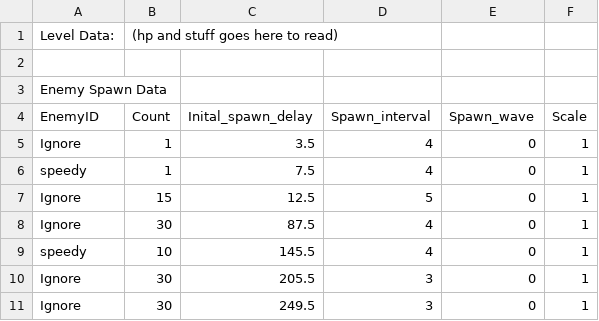
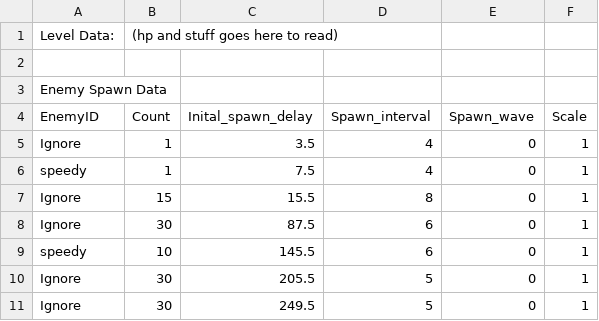
Before and after one commit to Suppeerr/Time-Stop-Tower-Defense, a CSV file: Assets/Resources/Levels/TSTD Data - Level 1_Easy.csv, drawn as a sheet.

```diff
--- a/Assets/Resources/Levels/TSTD Data - Level 1_Easy.csv
+++ b/Assets/Resources/Levels/TSTD Data - Level 1_Easy.csv
@@ -6,6 +6,6 @@ Ignore,1,3.5,4,0,1
 speedy,1,7.5,4,0,1
-Ignore,15,12.5,5,0,1
-Ignore,30,87.5,4,0,1
-speedy,10,145.5,4,0,1
-Ignore,30,205.5,3,0,1
-Ignore,30,249.5,3,0,1
+Ignore,15,15.5,8,0,1
+Ignore,30,87.5,6,0,1
+speedy,10,145.5,6,0,1
+Ignore,30,205.5,5,0,1
+Ignore,30,249.5,5,0,1
```
Also changed, not shown: 2 other files.
